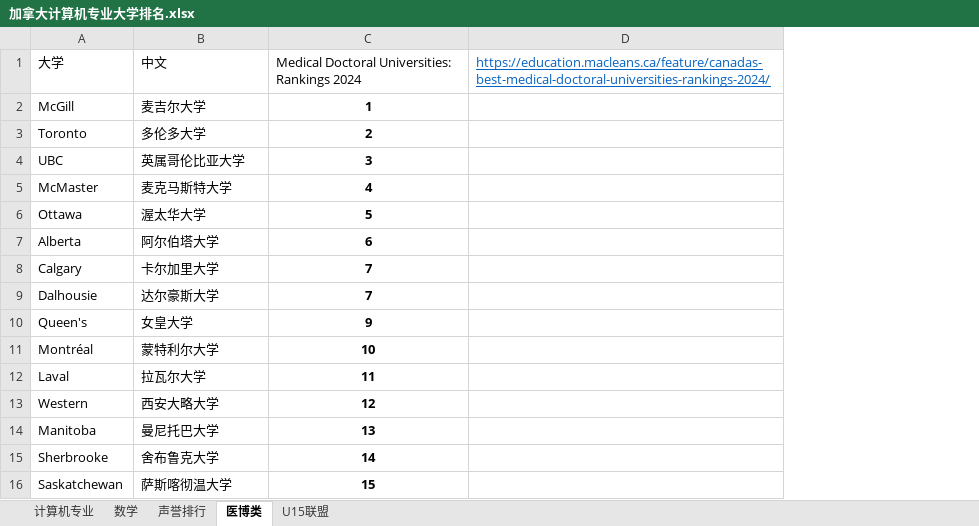
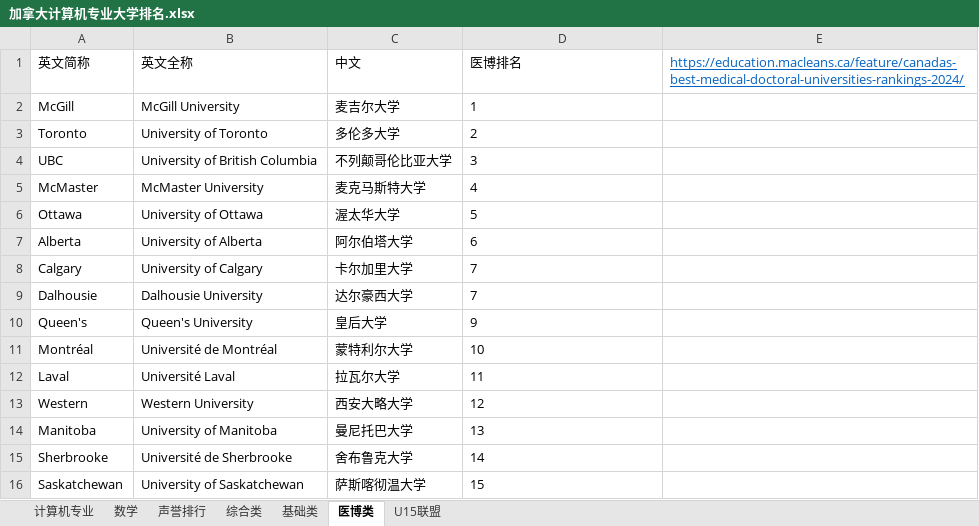
Before and after one commit to shake/shake.github.io, an Excel workbook: _posts/加拿大计算机专业大学排名.xlsx, sheet 医博类, drawn as a sheet; values as stored, in another font and other column widths than the file's, no borders; addresses are those after the commit; the diff names each change by its address in the sheet, - before the commit and + after, or states it on an @@ line.

```diff
--- a/_posts/加拿大计算机专业大学排名.xlsx (sheet 医博类)
+++ b/_posts/加拿大计算机专业大学排名.xlsx (sheet 医博类)
+sheet tab: 综合类
+sheet tab: 基础类
+column B (英文全称), rows 2-16: McGill University | University of Toronto | University of British Columbia | McMaster University | University of Ottawa | University of Alberta | University of Calgary | Dalhousie University | Queen's University | Université de Montréal | Université Laval | Western University | University of Manitoba | Université de Sherbrooke | University of Saskatchewan
-A1: 大学
+A1: 英文简称
-D1: Medical Doctoral Universities: Rankings 2024
+D1: 医博排名
@@ D2:D16 bold: on → off, alignment: center → left @@
-C4 (中文): 英属哥伦比亚大学
+C4 (中文): 不列颠哥伦比亚大学
-C9 (中文): 达尔豪斯大学
+C9 (中文): 达尔豪西大学
-C10 (中文): 女皇大学
+C10 (中文): 皇后大学
```
Also changed, not shown: sheet 声誉排行, sheet 数学, sheet 计算机专业, 1 other file.
